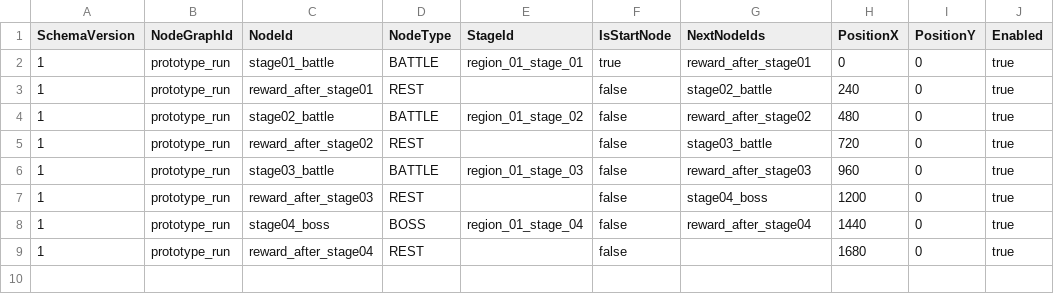
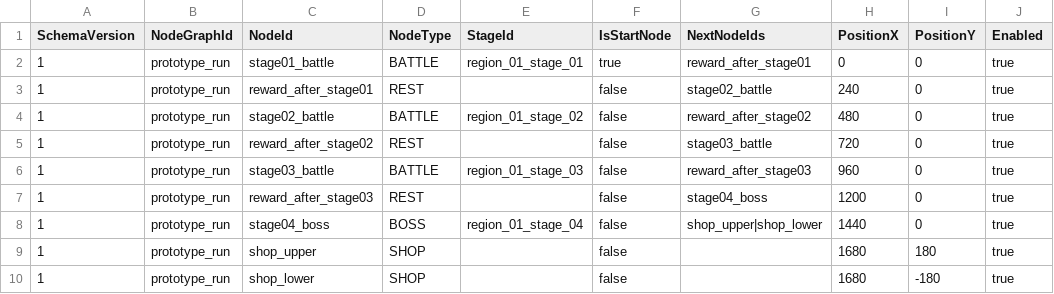
Before and after one commit to MagunMadown/MapleTactics, a CSV file: RootDesk/MyDesk/03_Data/NodeDefinitions.csv, drawn as a sheet.

```diff
--- a/RootDesk/MyDesk/03_Data/NodeDefinitions.csv
+++ b/RootDesk/MyDesk/03_Data/NodeDefinitions.csv
@@ -7,3 +7,4 @@ SchemaVersion,NodeGraphId,NodeId,NodeType,StageId,IsStartNode,NextNodeIds,Positi
 1,prototype_run,reward_after_stage03,REST,,false,stage04_boss,1200,0,true
-1,prototype_run,stage04_boss,BOSS,region_01_stage_04,false,reward_after_stage04,1440,0,true
-1,prototype_run,reward_after_stage04,REST,,false,,1680,0,true
+1,prototype_run,stage04_boss,BOSS,region_01_stage_04,false,shop_upper|shop_lower,1440,0,true
+1,prototype_run,shop_upper,SHOP,,false,,1680,180,true
+1,prototype_run,shop_lower,SHOP,,false,,1680,-180,true
```
Also changed, not shown: RootDesk/MyDesk/03_Data/ShopEntries.csv, 35 other files.
